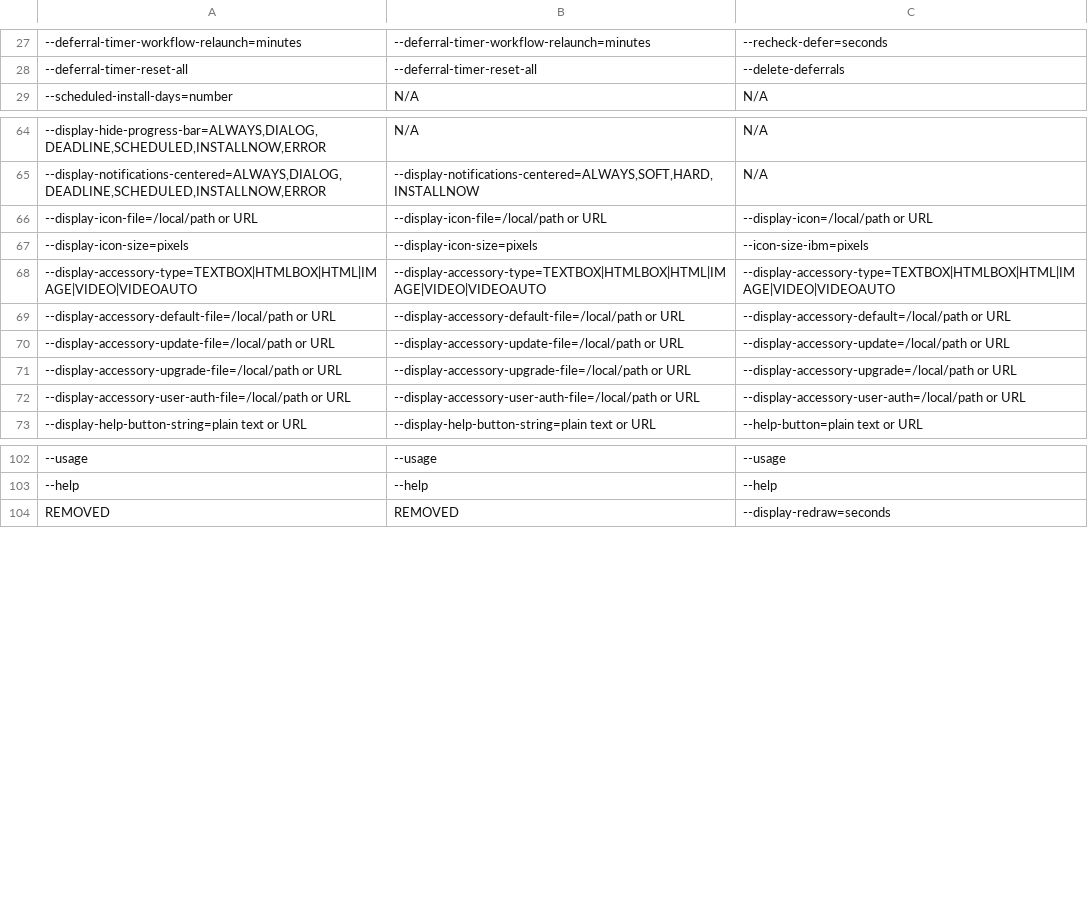
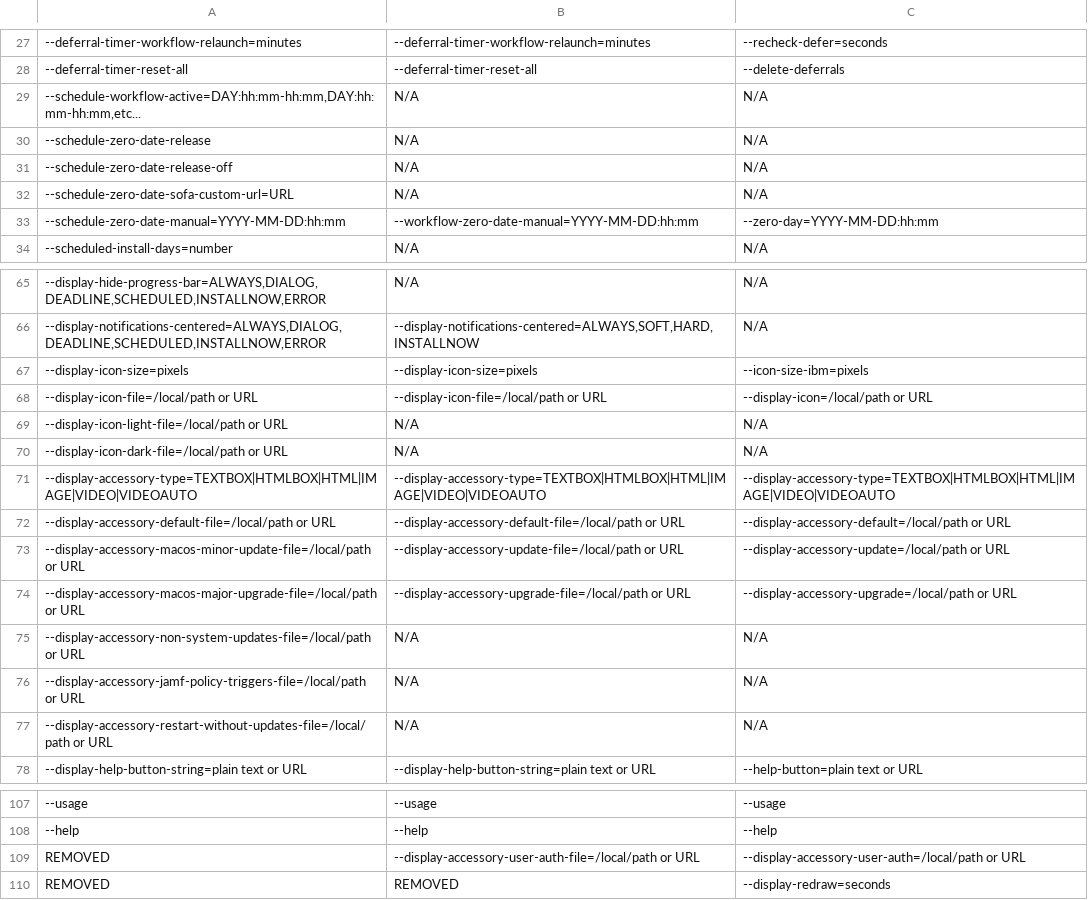
Before and after one commit to Macjutsu/super, a TSV file: Super-Friends/super-migration-options-v5.tsv, drawn as a sheet; only a part is shown, gaps mark what is left out; removed rows and columns are numbered as before the commit, all else as after; the diff covers the shown part only; the diff names each change by its address in the sheet, - before the commit and + after, or states it on an @@ line.

```diff
--- a/Super-Friends/super-migration-options-v5.tsv
+++ b/Super-Friends/super-migration-options-v5.tsv
+row 29: --schedule-workflow-active=DAY:hh:mm-hh:mm,DAY:hh:mm-hh:mm,etc... | N/A | N/A
@@ row 35 moved to row 30: --schedule-zero-date-release @@
@@ row 36 moved to row 31: --schedule-zero-date-release-off @@
@@ row 37 moved to row 32: --schedule-zero-date-sofa-custom-url=URL @@
@@ row 38 moved to row 33: --schedule-zero-date-manual=YYYY-MM-DD:h… @@
+row 69: --display-icon-light-file=/local/path or URL | N/A | N/A
+row 70: --display-icon-dark-file=/local/path or URL | N/A | N/A
-A73: --display-accessory-update-file=/local/path or URL
+A73: --display-accessory-macos-minor-update-file=/local/path or URL
-A74: --display-accessory-upgrade-file=/local/path or URL
+A74: --display-accessory-macos-major-upgrade-file=/local/path or URL
-row 72: --display-accessory-user-auth-file=/local/path or URL | --display-accessory-user-auth-file=/local/path or URL | --display-accessory-user-auth=/local/path or URL
+row 75: --display-accessory-non-system-updates-file=/local/path or URL | N/A | N/A
+row 76: --display-accessory-jamf-policy-triggers-file=/local/path or URL | N/A | N/A
+row 77: --display-accessory-restart-without-updates-file=/local/path or URL | N/A | N/A
+row 109: REMOVED | --display-accessory-user-auth-file=/local/path or URL | --display-accessory-user-auth=/local/path or URL
```
Also changed, not shown: 2 moved rows elsewhere in this file, Super-Friends/super-migration-managed-preferences-v5.tsv, 6 other files.
